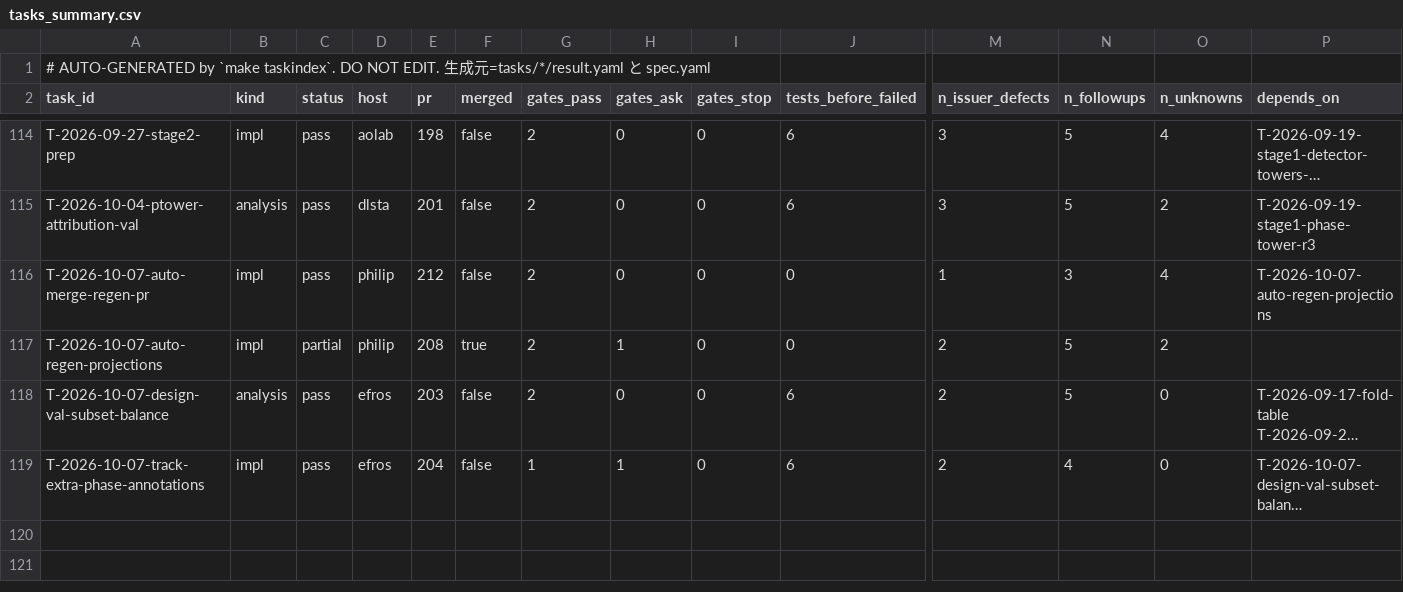
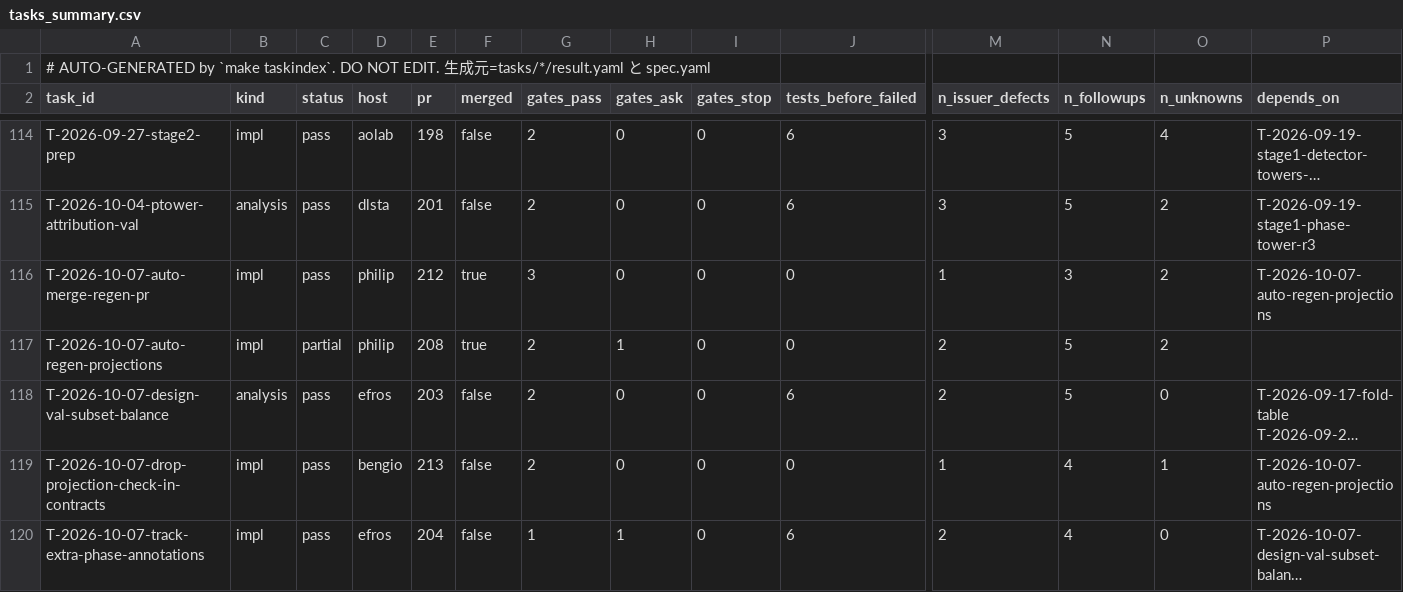
Before and after one commit to takuya3h/m2, a CSV file: context/auto/tasks_summary.csv, drawn as a sheet; only a part is shown, gaps mark what is left out; long unchanged cells end in …; rows hold the shown columns only; the diff names each change by its address in the sheet, - before the commit and + after, or states it on an @@ line.

```diff
--- a/context/auto/tasks_summary.csv
+++ b/context/auto/tasks_summary.csv
-F116 (merged): false
+F116 (merged): true
-G116 (gates_pass): 2
+G116 (gates_pass): 3
-O116 (n_unknowns): 4
+O116 (n_unknowns): 2
+row 119: T-2026-10-07-drop-projection-check-in-contracts | impl | pass | bengio | 213 | false | 2 | 0 | 0 | 0 | 1 | 4 | 1 | T-2026-10-07-auto-regen-projections
```
Also changed, not shown: 3 other files.
